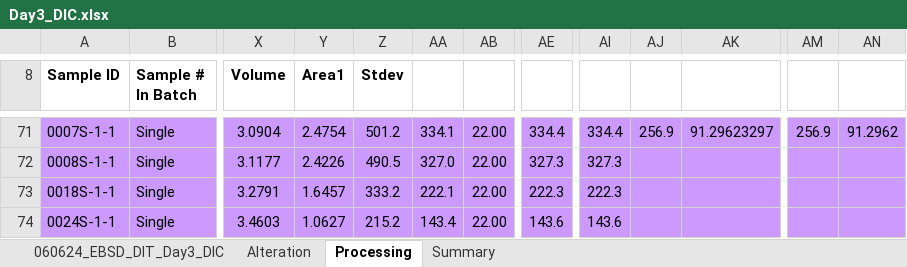
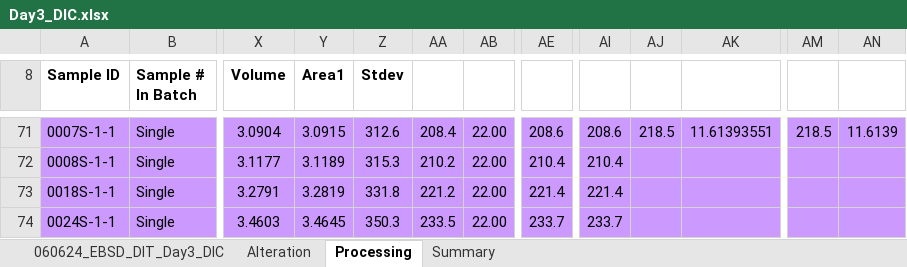
Before and after one commit to river-corridors-sfa/rcsfa-RC3-BSLE-DIT-degradation, an Excel workbook: DIC/ManuallyProcessed/Day3_DIC.xlsx, sheet Processing, drawn as a sheet; only a part is shown, gaps mark what is left out; values as stored, in another font and other column widths than the file's, no borders; charts and pictures not drawn; the diff covers the shown part only; the diff names each change by its address in the sheet, - before the commit and + after, or states it on an @@ line.

```diff
--- a/DIC/ManuallyProcessed/Day3_DIC.xlsx (sheet Processing)
+++ b/DIC/ManuallyProcessed/Day3_DIC.xlsx (sheet Processing)
-Y71 (Area1): 2.4754
+Y71 (Area1): 3.0915
-Z71 (Stdev): 501.2
+Z71 (Stdev): 312.6
-AA71: 334.1
+AA71: 208.4
-AE71: 334.4
+AE71: 208.6
-AI71: 334.4
+AI71: 208.6
-AJ71: 256.9
+AJ71: 218.5
-AK71: 91.29623297
+AK71: 11.61393551
-AM71: 256.9
+AM71: 218.5
-AN71: 91.2962
+AN71: 11.6139
-Y72 (Area1): 2.4226
+Y72 (Area1): 3.1189
-Z72 (Stdev): 490.5
+Z72 (Stdev): 315.3
-AA72: 327.0
+AA72: 210.2
-AE72: 327.3
+AE72: 210.4
-AI72: 327.3
+AI72: 210.4
-Y73 (Area1): 1.6457
+Y73 (Area1): 3.2819
-Z73 (Stdev): 333.2
+Z73 (Stdev): 331.8
-AA73: 222.1
+AA73: 221.2
-AE73: 222.3
+AE73: 221.4
-AI73: 222.3
+AI73: 221.4
-Y74 (Area1): 1.0627
+Y74 (Area1): 3.4645
-Z74 (Stdev): 215.2
+Z74 (Stdev): 350.3
-AA74: 143.4
+AA74: 233.5
-AE74: 143.6
+AE74: 233.7
-AI74: 143.6
+AI74: 233.7
```
Also changed, not shown: 2 added rows, 2 removed rows and 135 edited cells elsewhere in this sheet, sheet Summary, charts or pictures, DIC/ManuallyProcessed/Day0_DIC.xlsx, DIC/ManuallyProcessed/Day1_DIC.xlsx, 4 other files.
